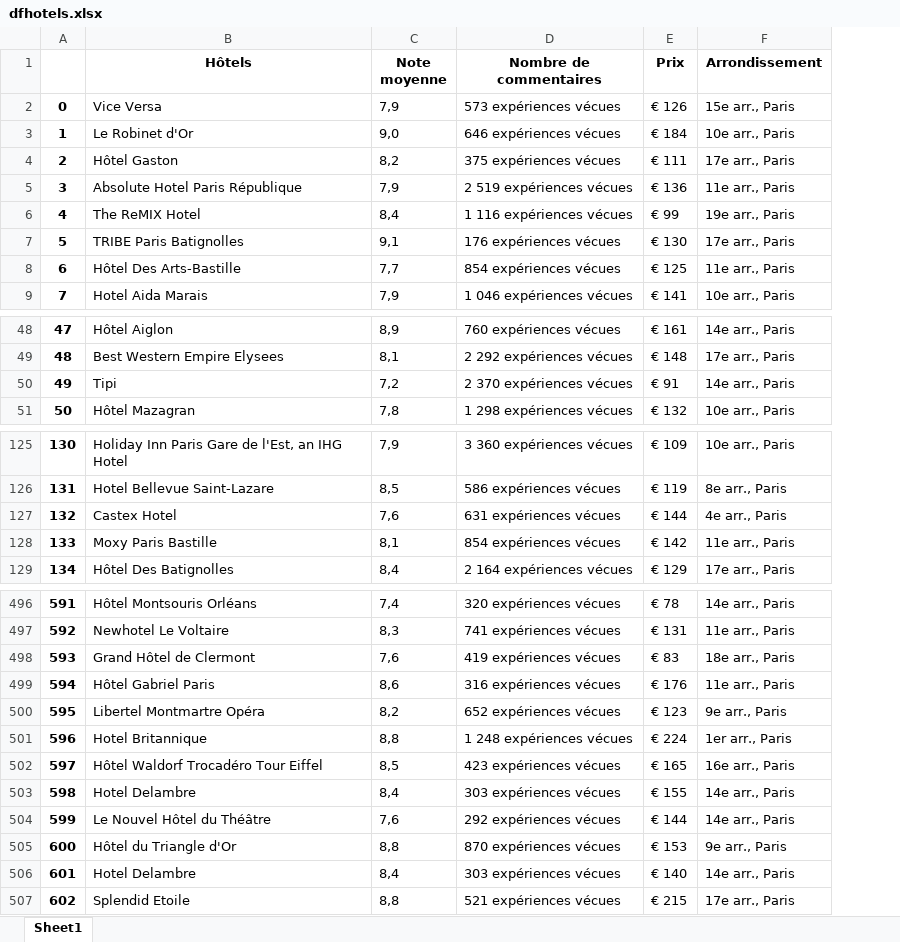
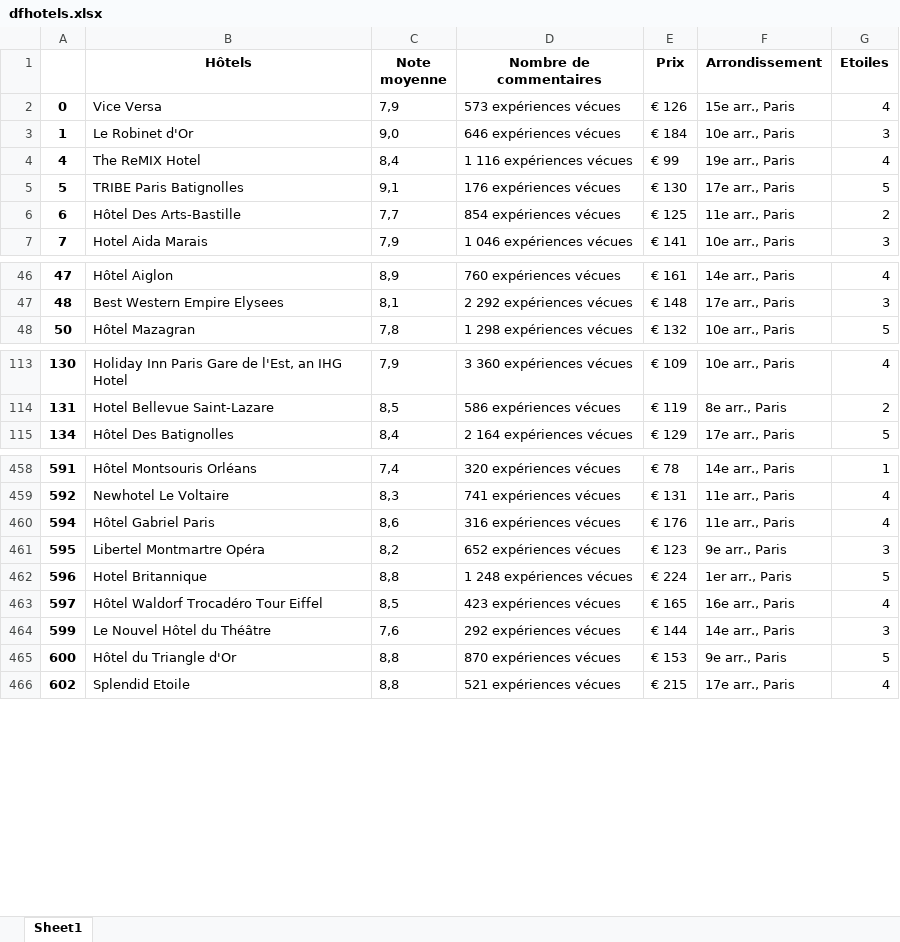
Before and after one commit to fsalaun29/Prediction-prix-hotels-Paris, an Excel workbook: dfhotels.xlsx, sheet Sheet1, drawn as a sheet; only a part is shown, gaps mark what is left out; values as stored, in another font and other column widths than the file's, no borders; removed rows and columns are numbered as before the commit, all else as after; the diff covers the shown part only; the diff names each change by its address in the sheet, - before the commit and + after, or states it on an @@ line.

```diff
--- a/dfhotels.xlsx (sheet Sheet1)
+++ b/dfhotels.xlsx (sheet Sheet1)
+column G (Etoiles), rows 2-7: 4 | 3 | 4 | 5 | 2 | 3; rows 46-48: 4 | 3 | 5; rows 113-115: 4 | 2 | 5; rows 458-466: 1 | 4 | 4 | 3 | 5 | 4 | 3 | 5 | 4
-row 4: 2 | Hôtel Gaston | 8,2 | 375 expériences vécues | € 111 | 17e arr., Paris
-row 5: 3 | Absolute Hotel Paris République | 7,9 | 2 519 expériences vécues | € 136 | 11e arr., Paris
-row 50: 49 | Tipi | 7,2 | 2 370 expériences vécues | € 91 | 14e arr., Paris
-row 127: 132 | Castex Hotel | 7,6 | 631 expériences vécues | € 144 | 4e arr., Paris
-row 128: 133 | Moxy Paris Bastille | 8,1 | 854 expériences vécues | € 142 | 11e arr., Paris
-row 498: 593 | Grand Hôtel de Clermont | 7,6 | 419 expériences vécues | € 83 | 18e arr., Paris
-row 503: 598 | Hotel Delambre | 8,4 | 303 expériences vécues | € 155 | 14e arr., Paris
-row 506: 601 | Hotel Delambre | 8,4 | 303 expériences vécues | € 140 | 14e arr., Paris
```
Also changed, not shown: 49 removed rows elsewhere in this sheet, 8 other files.
